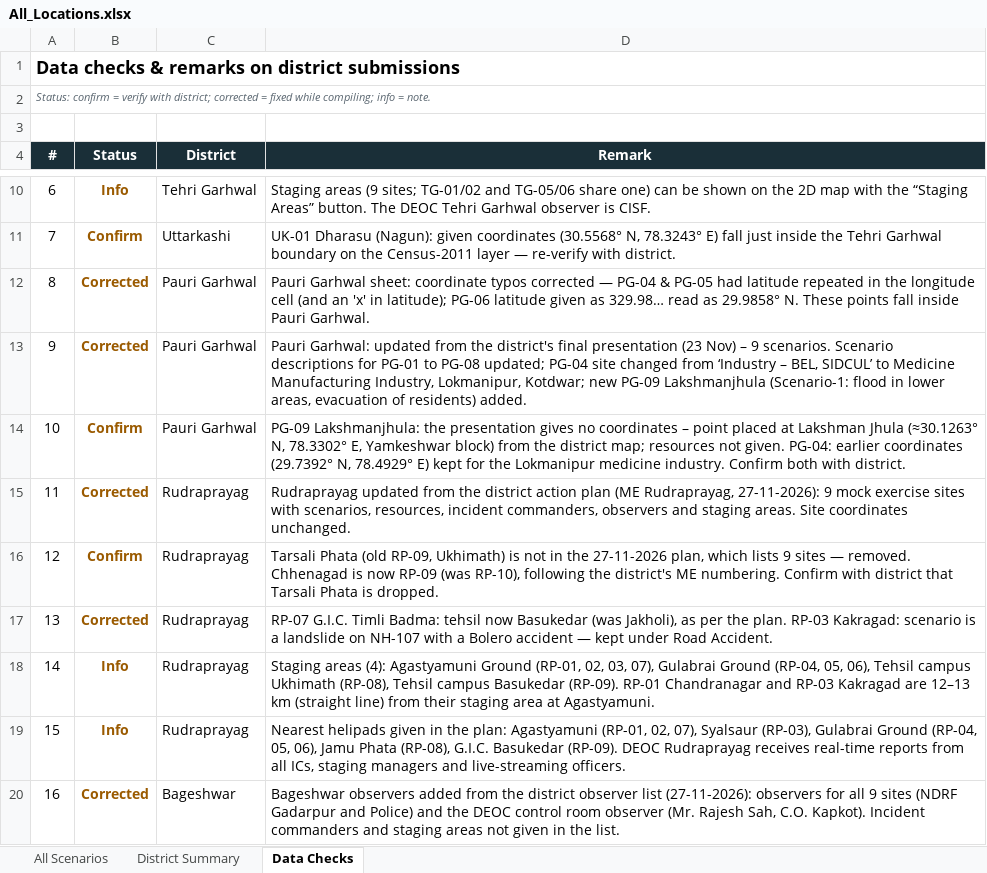
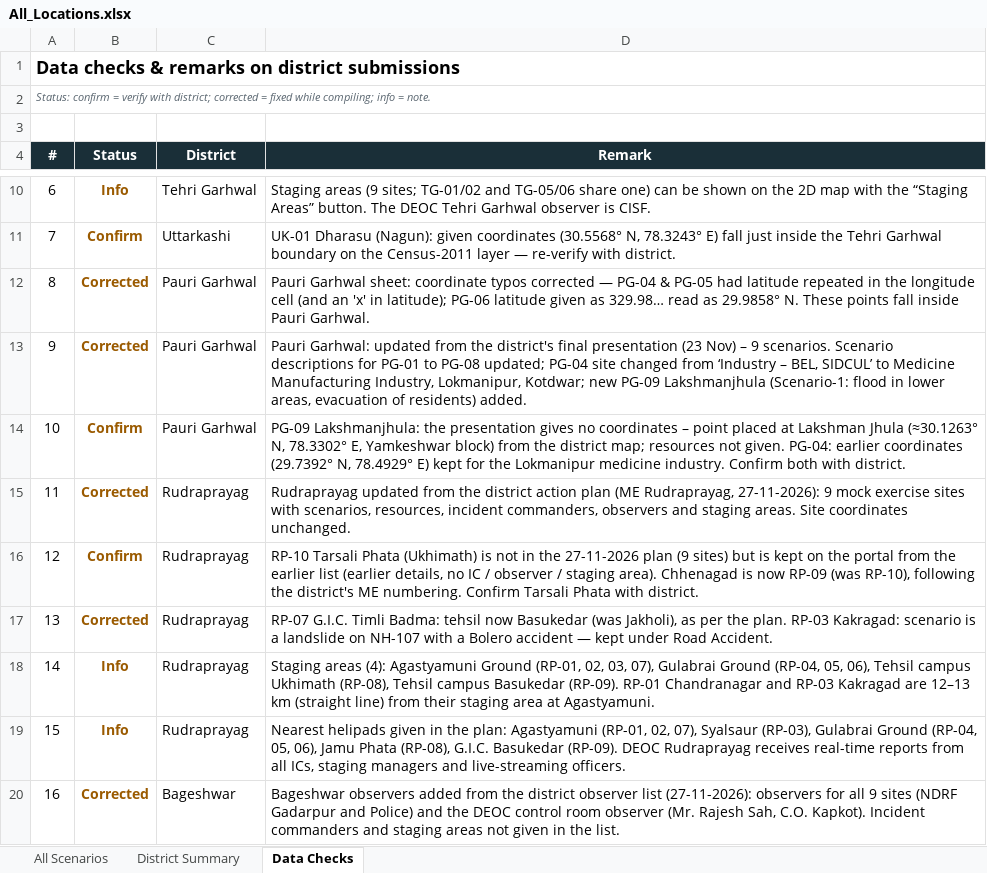
Before and after one commit to usdma-aapdadiwas-2026/usdma-aapdadiwas-2026.github.io, an Excel workbook: All_Locations.xlsx, sheet Data Checks, drawn as a sheet; only a part is shown, gaps mark what is left out; values as stored, in another font and other column widths than the file's, no borders; the diff names each change by its address in the sheet, - before the commit and + after, or states it on an @@ line.

```diff
--- a/All_Locations.xlsx (sheet Data Checks)
+++ b/All_Locations.xlsx (sheet Data Checks)
-D16 (Remark): Tarsali Phata (old RP-09, Ukhimath) is not in the 27-11-2026 plan, which lists 9 sites — removed. Chhenagad is now RP-09 (was RP-10), following the district's ME numbering. Confirm with district that Tarsali Phata is dropped.
+D16 (Remark): RP-10 Tarsali Phata (Ukhimath) is not in the 27-11-2026 plan (9 sites) but is kept on the portal from the earlier list (earlier details, no IC / observer / staging area). Chhenagad is now RP-09 (was RP-10), following the district's ME numbering. Confirm Tarsali Phata with district.
```
Also changed, not shown: sheet District Summary, sheet All Scenarios, All_Locations_Hindi.xlsx, 3 other files.
